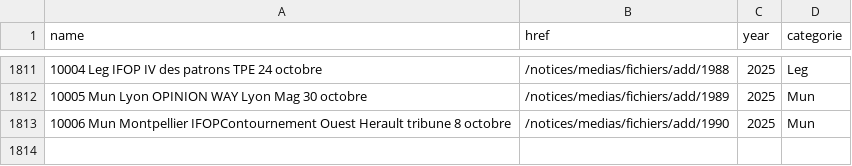
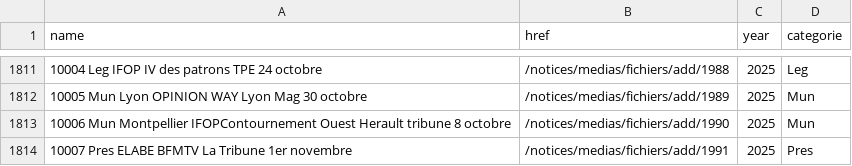
Before and after one commit to MieuxVoter/sondages-commission-index, a CSV file: base.csv, drawn as a sheet; only a part is shown, gaps mark what is left out.

```diff
--- a/base.csv
+++ b/base.csv
@@ -1813 +1813,2 @@ name,href,year,categorie
 10006 Mun Montpellier IFOPContournement Ouest Herault tribune 8 octobre,/notices/medias/fichiers/add/1990,2025,Mun
+10007 Pres ELABE BFMTV La Tribune 1er novembre,/notices/medias/fichiers/add/1991,2025,Pres
```
Also changed, not shown: notices_catalog.csv, 1 other file.
